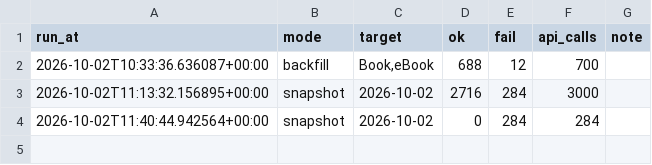
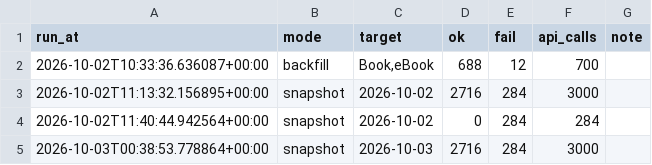
Before and after one commit to Sauvi9non/aladin_analyzer, a CSV file: data/logs/collection_log.csv, drawn as a sheet; the diff names each change by its address in the sheet, - before the commit and + after, or states it on an @@ line.

```diff
--- a/data/logs/collection_log.csv
+++ b/data/logs/collection_log.csv
+row 5: 2026-10-03T00:38:53.778864+00:00 | snapshot | 2026-10-03 | 2716 | 284 | 3000
```
Also changed, not shown: 1 other file.
